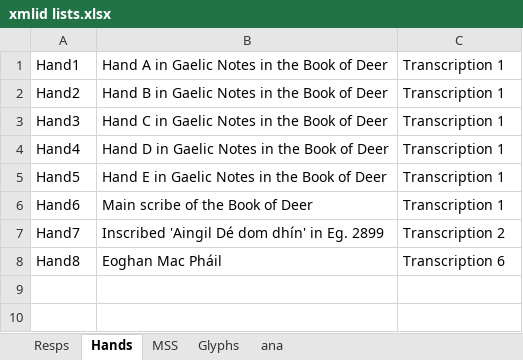
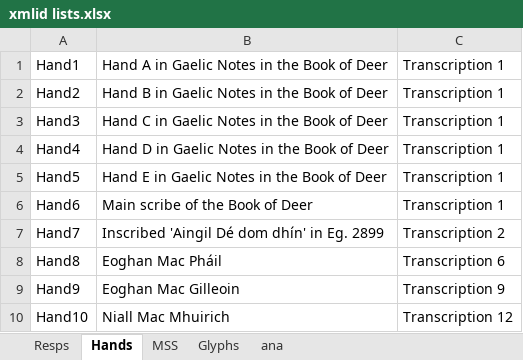
Before and after one commit to steviebarrett/faclair-manuscripts-1, an Excel workbook: xmlid lists.xlsx, sheet Hands, drawn as a sheet; values as stored, in another font and other column widths than the file's, no borders; the diff names each change by its address in the sheet, - before the commit and + after, or states it on an @@ line.

Commit message:
T9 ongoing (plus other changes)
Commas are now used to seperate multiple attribute values throughout the corpus.

```diff
--- a/xmlid lists.xlsx (sheet Hands)
+++ b/xmlid lists.xlsx (sheet Hands)
+row 9: Hand9 | Eoghan Mac Gilleoin | Transcription 9
+row 10: Hand10 | Niall Mac Mhuirich | Transcription 12
```
Also changed, not shown: sheet Glyphs, 7 other files.
